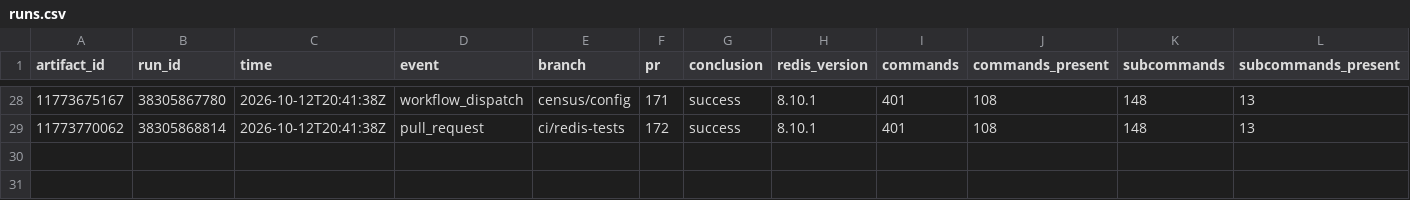
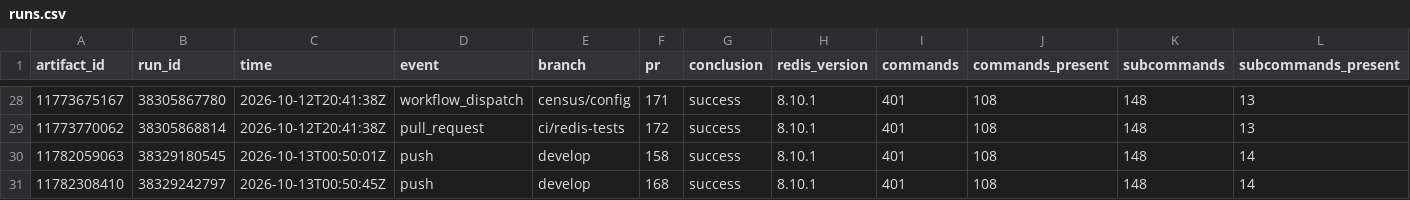
Before and after one commit to brandopakel/keel, a CSV file: census/runs.csv, drawn as a sheet; only a part is shown, gaps mark what is left out; rows hold the shown columns only; the diff names each change by its address in the sheet, - before the commit and + after, or states it on an @@ line.

```diff
--- a/census/runs.csv
+++ b/census/runs.csv
+row 30: 11782059063 | 38329180545 | 2026-10-13T00:50:01Z | push | develop | 158 | success | 8.10.1 | 401 | 108 | 148 | 14
+row 31: 11782308410 | 38329242797 | 2026-10-13T00:50:45Z | push | develop | 168 | success | 8.10.1 | 401 | 108 | 148 | 14
```
Also changed, not shown: census/areas.csv, census/latest.csv, 5 other files.
